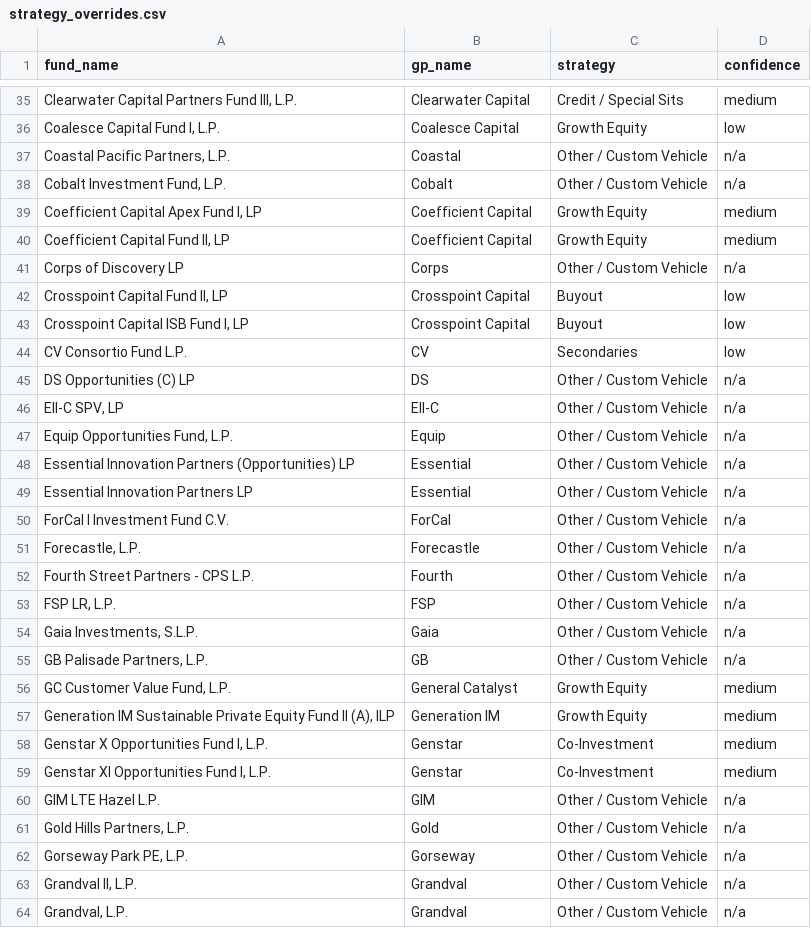
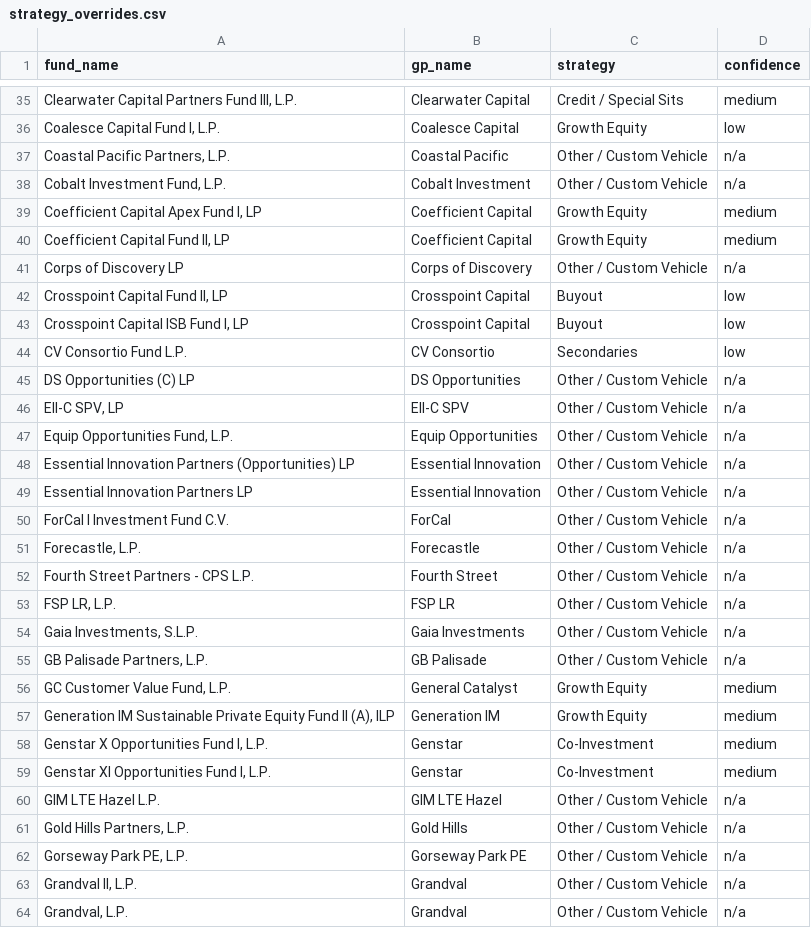
Before and after one commit to zehrahmetoglu/pe-fund-performance-dashboard, a CSV file: strategy_overrides.csv, drawn as a sheet; only a part is shown, gaps mark what is left out; the diff covers the shown part only; the diff names each change by its address in the sheet, - before the commit and + after, or states it on an @@ line.

```diff
--- a/strategy_overrides.csv
+++ b/strategy_overrides.csv
-B37 (gp_name): Coastal
+B37 (gp_name): Coastal Pacific
-B38 (gp_name): Cobalt
+B38 (gp_name): Cobalt Investment
-B41 (gp_name): Corps
+B41 (gp_name): Corps of Discovery
-B44 (gp_name): CV
+B44 (gp_name): CV Consortio
-B45 (gp_name): DS
+B45 (gp_name): DS Opportunities
-B46 (gp_name): EII-C
+B46 (gp_name): EII-C SPV
-B47 (gp_name): Equip
+B47 (gp_name): Equip Opportunities
-B48:B49 (gp_name): Essential
+B48:B49 (gp_name): Essential Innovation
-B52 (gp_name): Fourth
+B52 (gp_name): Fourth Street
-B53 (gp_name): FSP
+B53 (gp_name): FSP LR
-B54 (gp_name): Gaia
+B54 (gp_name): Gaia Investments
-B55 (gp_name): GB
+B55 (gp_name): GB Palisade
-B60 (gp_name): GIM
+B60 (gp_name): GIM LTE Hazel
-B61 (gp_name): Gold
+B61 (gp_name): Gold Hills
-B62 (gp_name): Gorseway
+B62 (gp_name): Gorseway Park PE
```
Also changed, not shown: 50 edited cells elsewhere in this file, calpers_funds_clean.csv, 4 other files.
